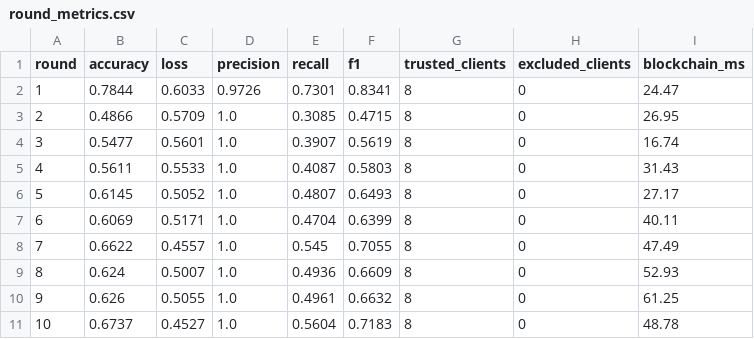
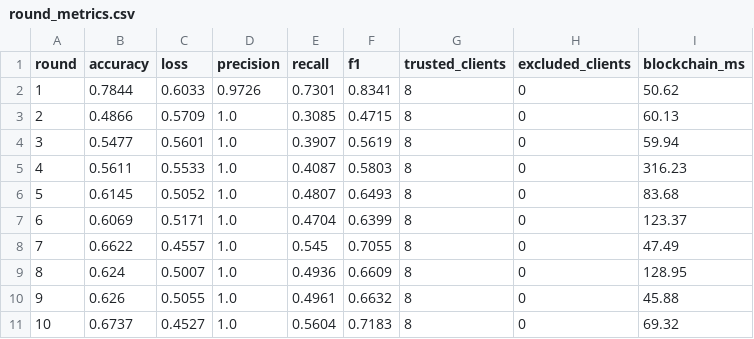
Before and after one commit to livestack404/AntiFLearning, a CSV file: experiments/results/attacked/round_metrics.csv, drawn as a sheet.

```diff
--- a/experiments/results/attacked/round_metrics.csv
+++ b/experiments/results/attacked/round_metrics.csv
@@ -1,11 +1,11 @@
 round,accuracy,loss,precision,recall,f1,trusted_clients,excluded_clients,blockchain_ms
-1,0.7844,0.6033,0.9726,0.7301,0.8341,8,0,24.47
-2,0.4866,0.5709,1.0,0.3085,0.4715,8,0,26.95
-3,0.5477,0.5601,1.0,0.3907,0.5619,8,0,16.74
-4,0.5611,0.5533,1.0,0.4087,0.5803,8,0,31.43
-5,0.6145,0.5052,1.0,0.4807,0.6493,8,0,27.17
-6,0.6069,0.5171,1.0,0.4704,0.6399,8,0,40.11
+1,0.7844,0.6033,0.9726,0.7301,0.8341,8,0,50.62
+2,0.4866,0.5709,1.0,0.3085,0.4715,8,0,60.13
+3,0.5477,0.5601,1.0,0.3907,0.5619,8,0,59.94
+4,0.5611,0.5533,1.0,0.4087,0.5803,8,0,316.23
+5,0.6145,0.5052,1.0,0.4807,0.6493,8,0,83.68
+6,0.6069,0.5171,1.0,0.4704,0.6399,8,0,123.37
 7,0.6622,0.4557,1.0,0.545,0.7055,8,0,47.49
-8,0.624,0.5007,1.0,0.4936,0.6609,8,0,52.93
-9,0.626,0.5055,1.0,0.4961,0.6632,8,0,61.25
-10,0.6737,0.4527,1.0,0.5604,0.7183,8,0,48.78
+8,0.624,0.5007,1.0,0.4936,0.6609,8,0,128.95
+9,0.626,0.5055,1.0,0.4961,0.6632,8,0,45.88
+10,0.6737,0.4527,1.0,0.5604,0.7183,8,0,69.32
```
Also changed, not shown: experiments/results/defended/round_metrics.csv, 19 other files.
